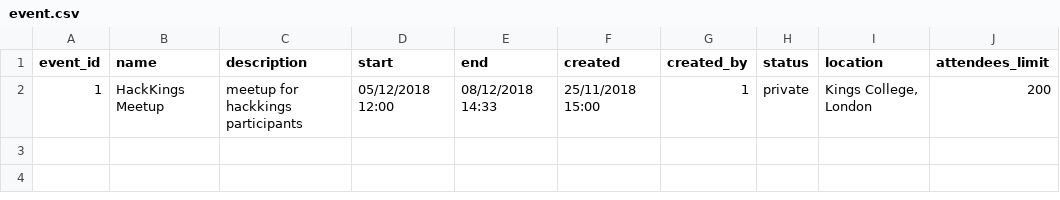
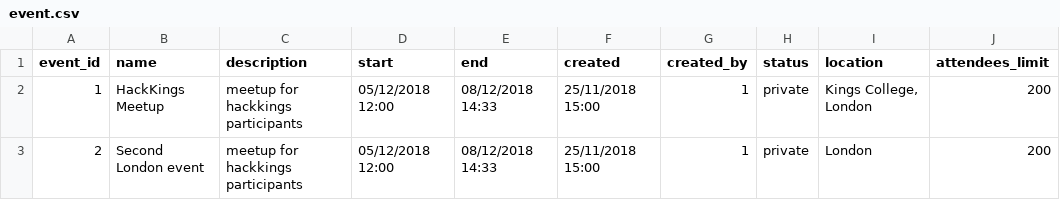
Before and after one commit to Amantini1997/Hacking-s-Project, a CSV file: src/event.csv, drawn as a sheet; the diff names each change by its address in the sheet, - before the commit and + after, or states it on an @@ line.

Commit message:
filtering event script

```diff
--- a/src/event.csv
+++ b/src/event.csv
+row 3: 2 | Second London event | meetup for hackkings participants | 05/12/2018 12:00 | 08/12/2018 14:33 | 25/11/2018 15:00 | 1 | private | London | 200
```
Also changed, not shown: 1 other file.
